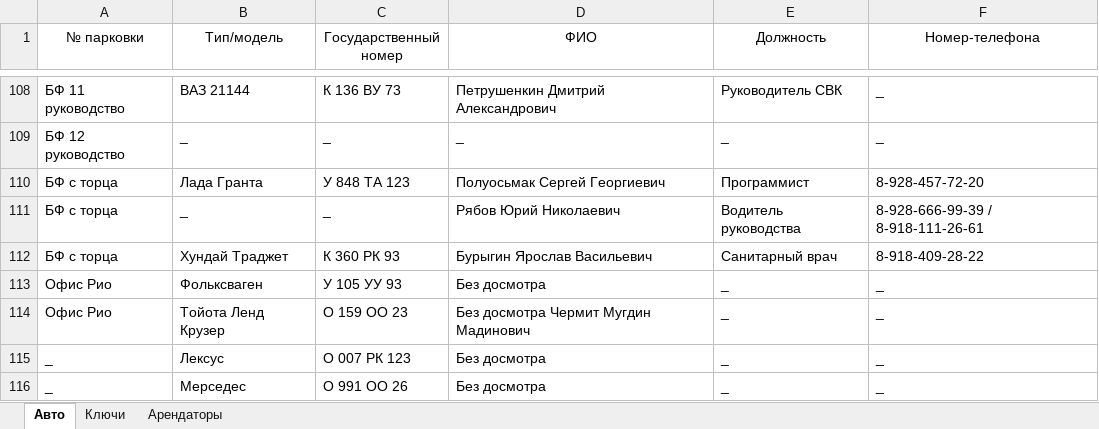
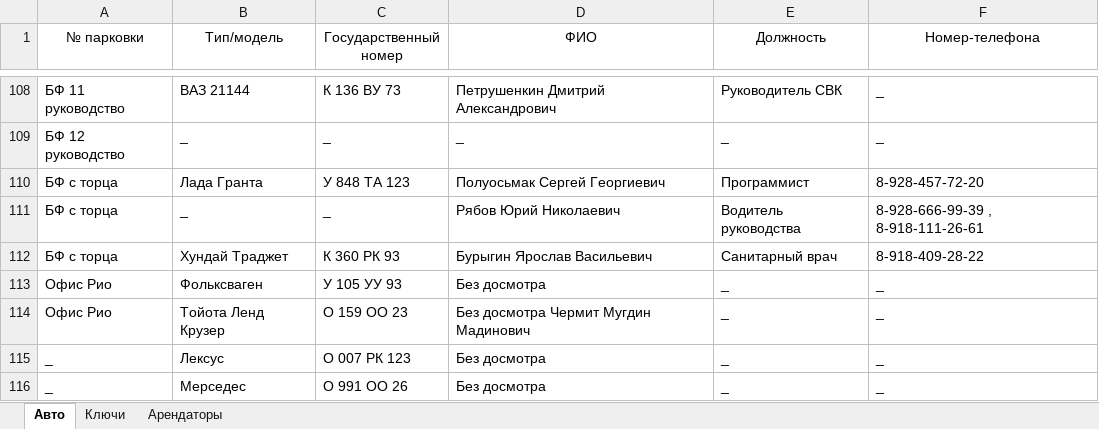
Before and after one commit to nbvtim/work, an Excel workbook: SOURS/all-clone.xlsx, sheet Авто, drawn as a sheet; only a part is shown, gaps mark what is left out; values as stored, in another font and other column widths than the file's, no borders; the diff covers the shown part only; the diff names each change by its address in the sheet, - before the commit and + after, or states it on an @@ line.

```diff
--- a/SOURS/all-clone.xlsx (sheet Авто)
+++ b/SOURS/all-clone.xlsx (sheet Авто)
-F111 (Номер-телефона): 8-928-666-99-39 / 8-918-111-26-61
+F111 (Номер-телефона): 8-928-666-99-39 , 8-918-111-26-61
```
Also changed, not shown: 9 edited cells elsewhere in this sheet, 1 other file.
